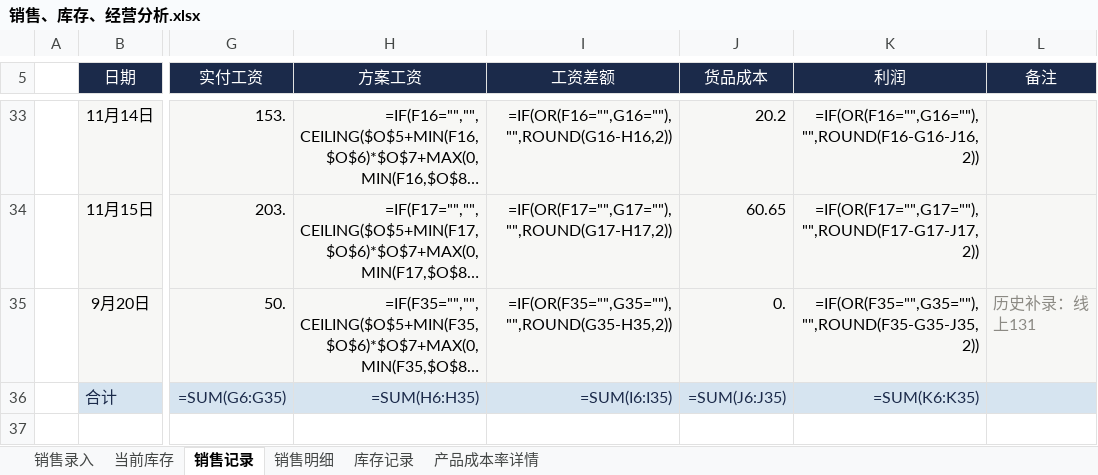
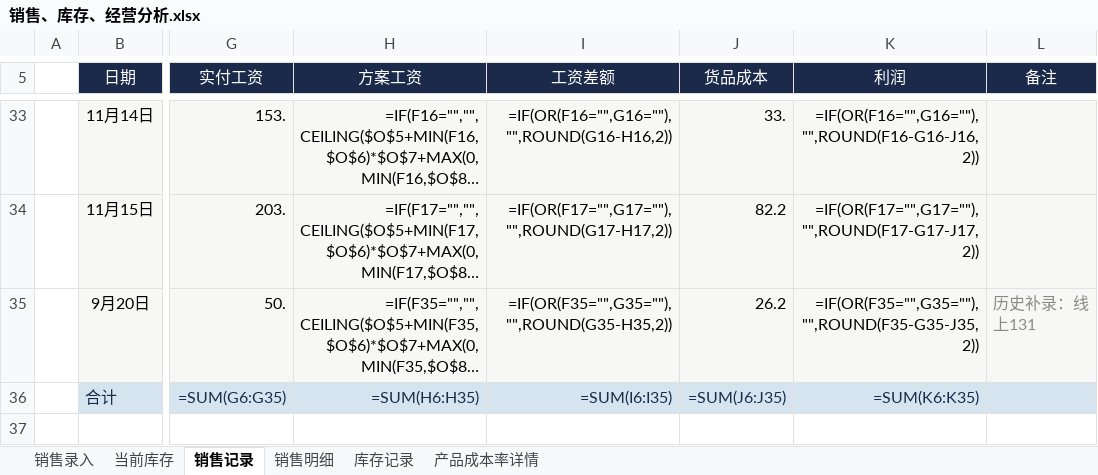
Before and after one commit to QingTian07/stall-data, an Excel workbook: 销售、库存、经营分析.xlsx, sheet 销售记录, drawn as a sheet; only a part is shown, gaps mark what is left out; long unchanged cells end in …; values as stored, in another font and other column widths than the file's, no borders; formulas without a stored value are shown as written; the diff covers the shown part only; the diff names each change by its address in the sheet, - before the commit and + after, or states it on an @@ line.

```diff
--- a/销售、库存、经营分析.xlsx (sheet 销售记录)
+++ b/销售、库存、经营分析.xlsx (sheet 销售记录)
-J33 (货品成本): 20.2
+J33 (货品成本): 33.
-J34 (货品成本): 60.65
+J34 (货品成本): 82.2
-J35 (货品成本): 0.
+J35 (货品成本): 26.2
```
Also changed, not shown: 27 edited cells elsewhere in this sheet.
